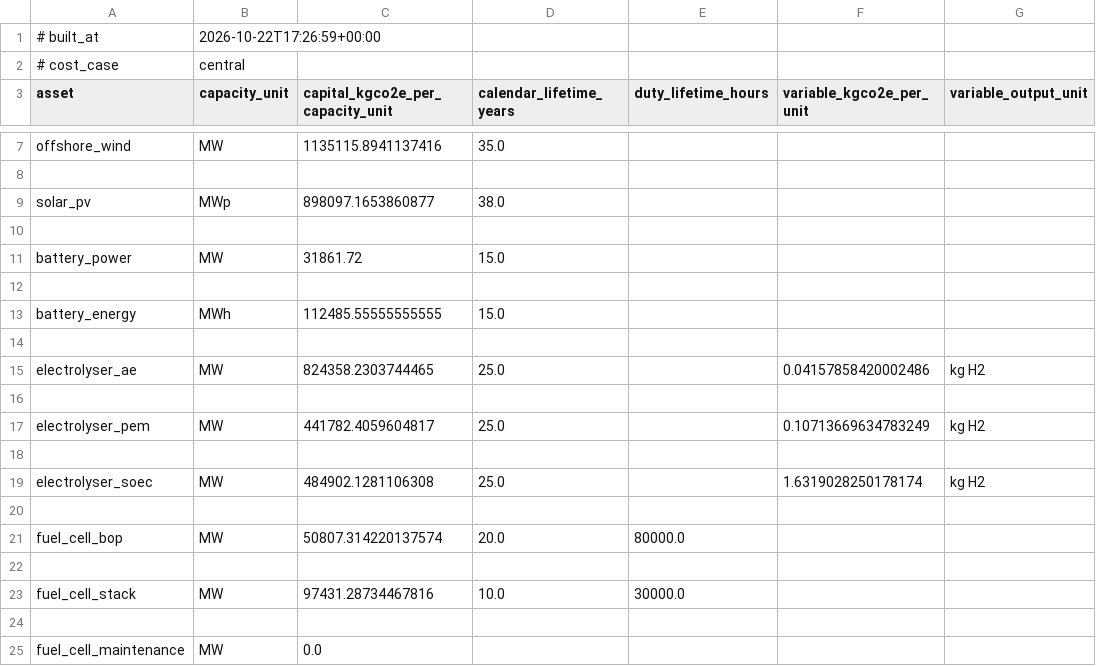
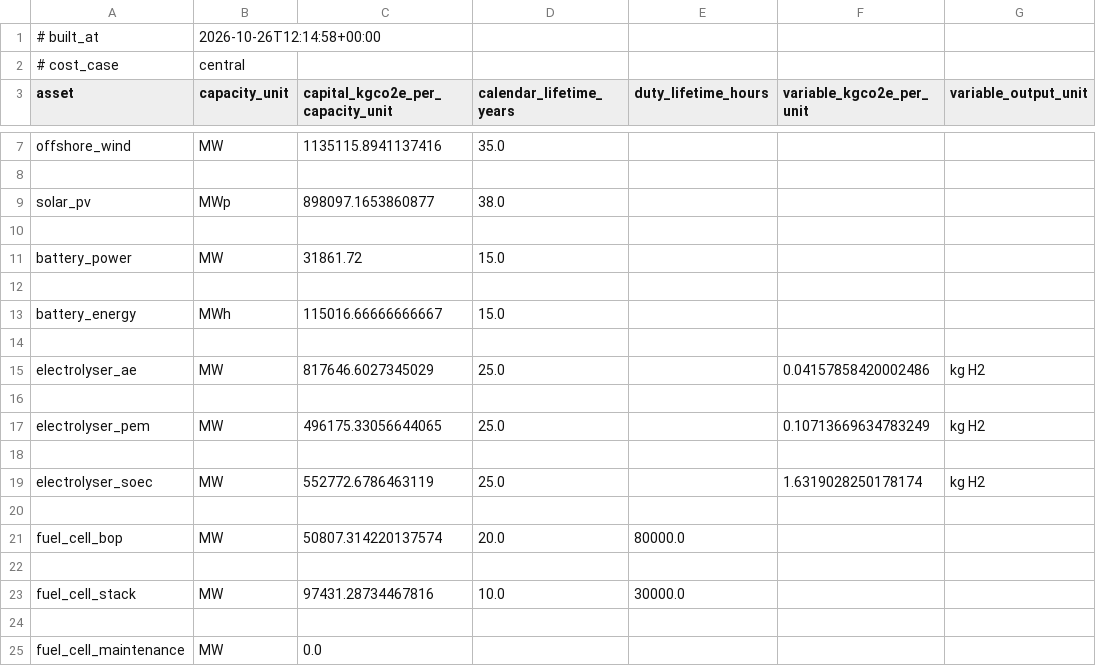
Before and after one commit to louis123sch/ukelectrolyserlca, a CSV file: optimisation_outputs/tech_lca_coefficients.csv, drawn as a sheet; only a part is shown, gaps mark what is left out; the diff names each change by its address in the sheet, - before the commit and + after, or states it on an @@ line.

```diff
--- a/optimisation_outputs/tech_lca_coefficients.csv
+++ b/optimisation_outputs/tech_lca_coefficients.csv
-B1 (capacity_unit): 2026-10-22T17:26:59+00:00
+B1 (capacity_unit): 2026-10-26T12:14:58+00:00
-C13 (capital_kgco2e_per_capacity_unit): 112485.55555555555
+C13 (capital_kgco2e_per_capacity_unit): 115016.66666666667
-C15 (capital_kgco2e_per_capacity_unit): 824358.2303744465
+C15 (capital_kgco2e_per_capacity_unit): 817646.6027345029
-C17 (capital_kgco2e_per_capacity_unit): 441782.4059604817
+C17 (capital_kgco2e_per_capacity_unit): 496175.33056644065
-C19 (capital_kgco2e_per_capacity_unit): 484902.1281106308
+C19 (capital_kgco2e_per_capacity_unit): 552772.6786463119
```
Also changed, not shown: 30 other files.
